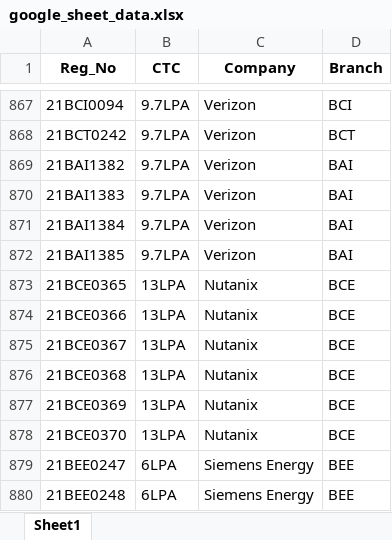
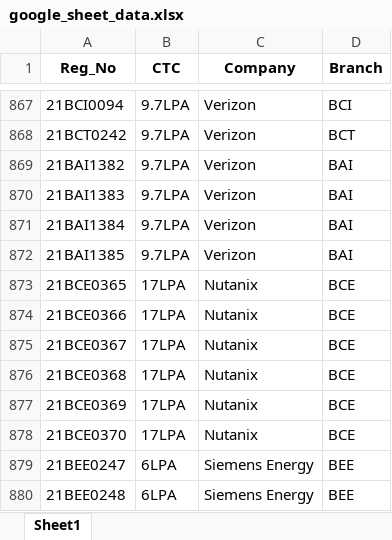
Before and after one commit to whysumedh/vit-placements-tracker, an Excel workbook: google_sheet_data.xlsx, sheet Sheet1, drawn as a sheet; only a part is shown, gaps mark what is left out; values as stored, in another font and other column widths than the file's, no borders; the diff names each change by its address in the sheet, - before the commit and + after, or states it on an @@ line.

Commit message:
data update nutanix

```diff
--- a/google_sheet_data.xlsx (sheet Sheet1)
+++ b/google_sheet_data.xlsx (sheet Sheet1)
-B873:B878 (CTC): 13LPA
+B873:B878 (CTC): 17LPA
```
Also changed, not shown: 1 other file.
